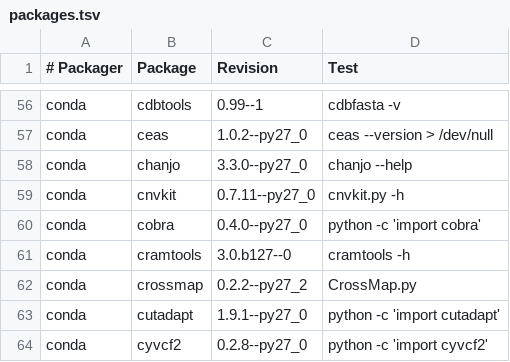
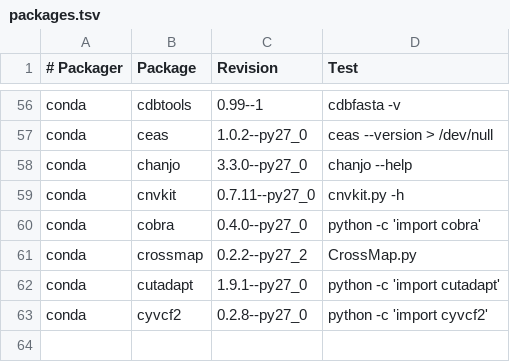
Before and after one commit to BioContainers/mulled, a TSV file: packages.tsv, drawn as a sheet; only a part is shown, gaps mark what is left out.

Commit message:
Update packages.tsv

```diff
--- a/packages.tsv
+++ b/packages.tsv
@@ -60,3 +60,2 @@ conda	cnvkit	0.7.11--py27_0	cnvkit.py -h
 conda	cobra	0.4.0--py27_0	python -c 'import cobra'
-conda	cramtools	3.0.b127--0	cramtools -h
 conda	crossmap	0.2.2--py27_2	CrossMap.py
```
